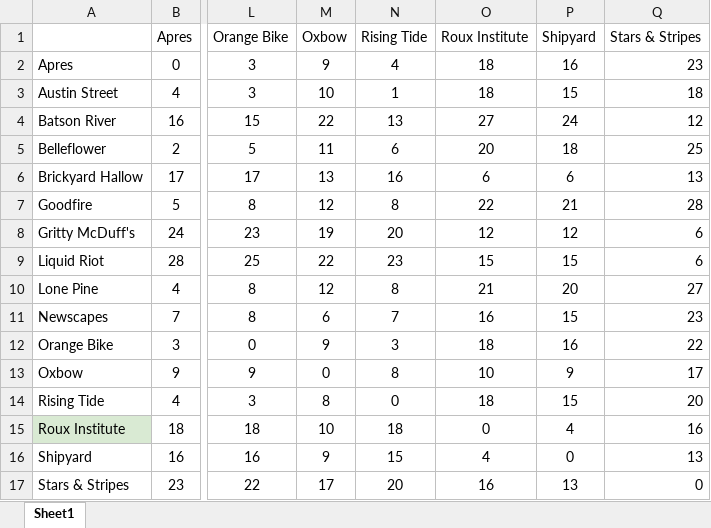
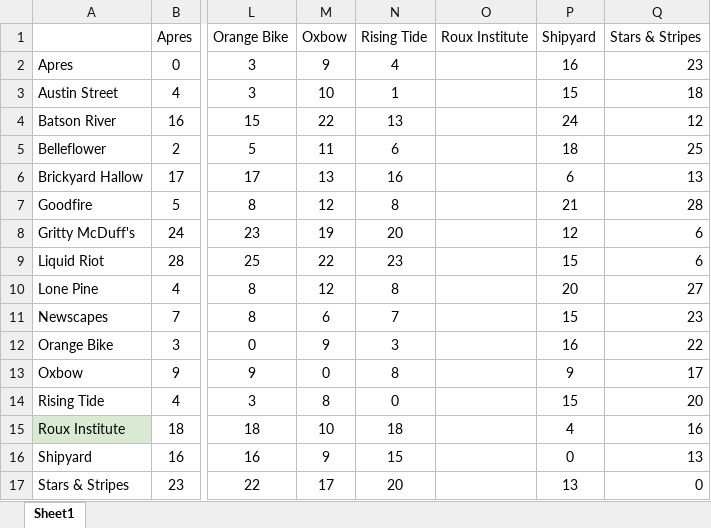
Before and after one commit to ssloth1/most-efficient-bar-crawl-in-Portland-ME, an Excel workbook: data/Data.xlsx, sheet Sheet1, drawn as a sheet; only a part is shown, gaps mark what is left out; values as stored, in another font and other column widths than the file's, no borders; the diff names each change by its address in the sheet, - before the commit and + after, or states it on an @@ line.

```diff
--- a/data/Data.xlsx (sheet Sheet1)
+++ b/data/Data.xlsx (sheet Sheet1)
-O2:O3 (Roux Institute): 18
+O2:O3 (Roux Institute): (empty)
-O4 (Roux Institute): 27
+O4 (Roux Institute): (empty)
-O5 (Roux Institute): 20
+O5 (Roux Institute): (empty)
-O6 (Roux Institute): 6
+O6 (Roux Institute): (empty)
-O7 (Roux Institute): 22
+O7 (Roux Institute): (empty)
-O8 (Roux Institute): 12
+O8 (Roux Institute): (empty)
-O9 (Roux Institute): 15
+O9 (Roux Institute): (empty)
-O10 (Roux Institute): 21
+O10 (Roux Institute): (empty)
-O11 (Roux Institute): 16
+O11 (Roux Institute): (empty)
-O12 (Roux Institute): 18
+O12 (Roux Institute): (empty)
-O13 (Roux Institute): 10
+O13 (Roux Institute): (empty)
-O14 (Roux Institute): 18
+O14 (Roux Institute): (empty)
-O15 (Roux Institute): 0
+O15 (Roux Institute): (empty)
-O16 (Roux Institute): 4
+O16 (Roux Institute): (empty)
-O17 (Roux Institute): 16
+O17 (Roux Institute): (empty)
```
Also changed, not shown: 4 other files.
